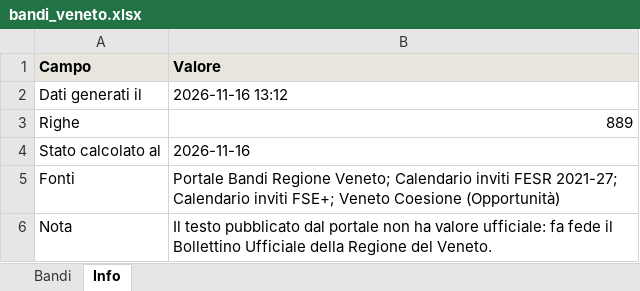
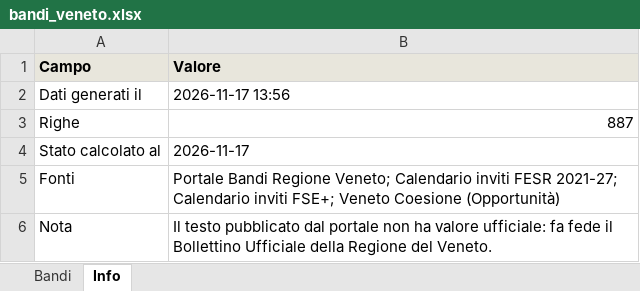
Before and after one commit to Gandalf88201/AppBandoRegVeneto, an Excel workbook: data/bandi_veneto.xlsx, sheet Info, drawn as a sheet; values as stored, in another font and other column widths than the file's, no borders; the diff names each change by its address in the sheet, - before the commit and + after, or states it on an @@ line.

```diff
--- a/data/bandi_veneto.xlsx (sheet Info)
+++ b/data/bandi_veneto.xlsx (sheet Info)
-B2 (Valore): 2026-11-16 13:12
+B2 (Valore): 2026-11-17 13:56
-B3 (Valore): 889
+B3 (Valore): 887
-B4 (Valore): 2026-11-16
+B4 (Valore): 2026-11-17
```
Also changed, not shown: sheet Bandi, docs/data/bandi_veneto.xlsx, 5 other files.
